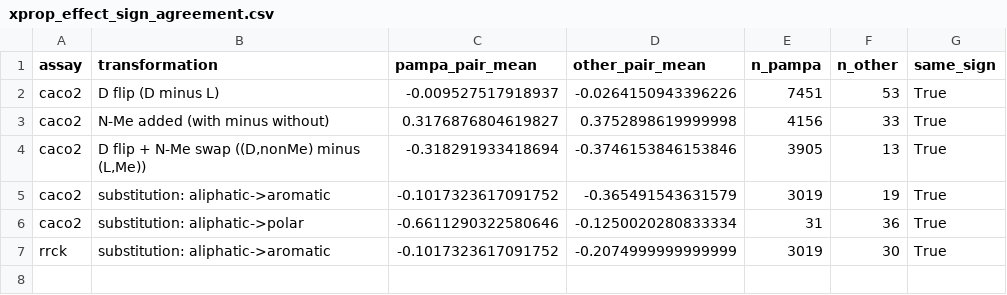
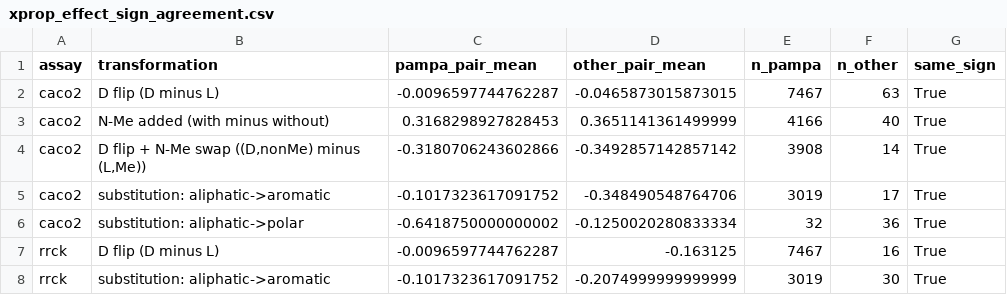
Before and after one commit to bioMate-AI/biomate-bioconductor-kb, a CSV file: research/guangzhou_all_atom/cyclic_llm/stratification/data/xprop_effect_sign_agreement.csv, drawn as a sheet.

```diff
--- a/research/guangzhou_all_atom/cyclic_llm/stratification/data/xprop_effect_sign_agreement.csv
+++ b/research/guangzhou_all_atom/cyclic_llm/stratification/data/xprop_effect_sign_agreement.csv
@@ -1,7 +1,8 @@
 assay,transformation,pampa_pair_mean,other_pair_mean,n_pampa,n_other,same_sign
-caco2,D flip (D minus L),-0.009527517918937,-0.0264150943396226,7451,53,True
-caco2,N-Me added (with minus without),0.3176876804619827,0.3752898619999998,4156,33,True
-caco2,"D flip + N-Me swap ((D,nonMe) minus (L,Me))",-0.318291933418694,-0.3746153846153846,3905,13,True
-caco2,substitution: aliphatic->aromatic,-0.1017323617091752,-0.365491543631579,3019,19,True
-caco2,substitution: aliphatic->polar,-0.6611290322580646,-0.1250020280833334,31,36,True
+caco2,D flip (D minus L),-0.0096597744762287,-0.0465873015873015,7467,63,True
+caco2,N-Me added (with minus without),0.3168298927828453,0.3651141361499999,4166,40,True
+caco2,"D flip + N-Me swap ((D,nonMe) minus (L,Me))",-0.3180706243602866,-0.3492857142857142,3908,14,True
+caco2,substitution: aliphatic->aromatic,-0.1017323617091752,-0.348490548764706,3019,17,True
+caco2,substitution: aliphatic->polar,-0.6418750000000002,-0.1250020280833334,32,36,True
+rrck,D flip (D minus L),-0.0096597744762287,-0.163125,7467,16,True
 rrck,substitution: aliphatic->aromatic,-0.1017323617091752,-0.2074999999999999,3019,30,True
```
Also changed, not shown: research/guangzhou_all_atom/cyclic_llm/stratification/data/enrich_all.csv, research/guangzhou_all_atom/cyclic_llm/stratification/data/enrich_replication_mined0.csv, 54 other files.
